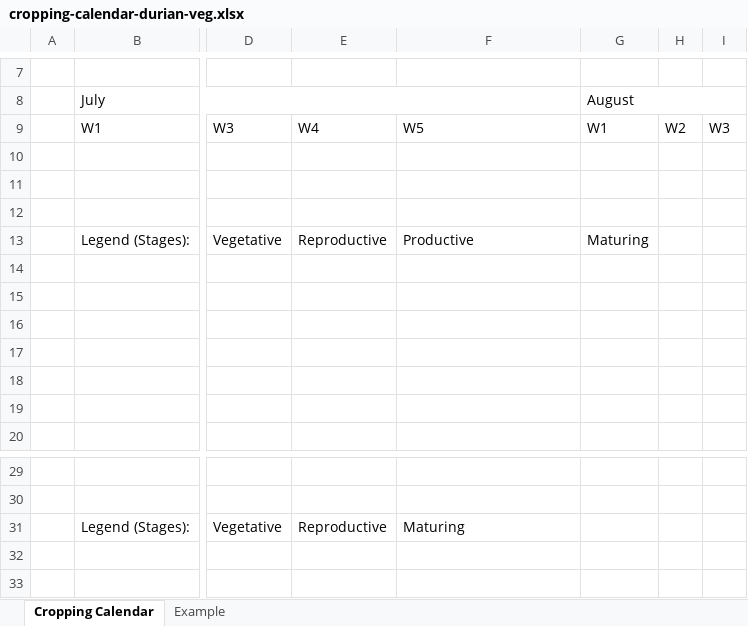
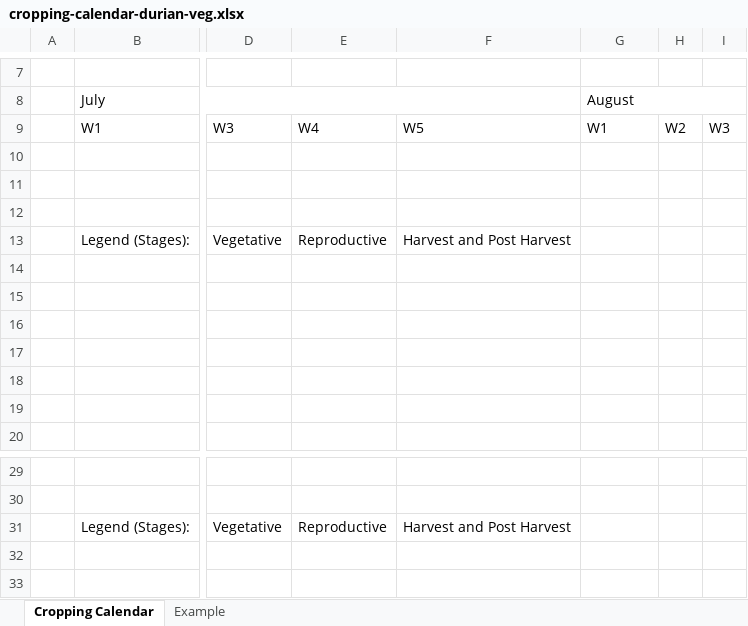
Before and after one commit to amia-microsite/amia-microsite.github.io, an Excel workbook: files/cropping-calendar-durian-veg.xlsx, sheet Cropping Calendar, drawn as a sheet; only a part is shown, gaps mark what is left out; values as stored, in another font and other column widths than the file's, no cell formats; charts and pictures not drawn; the diff names each change by its address in the sheet, - before the commit and + after, or states it on an @@ line.

```diff
--- a/files/cropping-calendar-durian-veg.xlsx (sheet Cropping Calendar)
+++ b/files/cropping-calendar-durian-veg.xlsx (sheet Cropping Calendar)
-F13: Productive
+F13: Harvest and Post Harvest
-G13: Maturing
+G13: (empty)
-F31: Maturing
+F31: Harvest and Post Harvest
```
Also changed, not shown: sheet Example, cell formats, charts or pictures, files/durian-recommendations.xlsx, files/vegetable-recommendations.xlsx, 1 other file.
